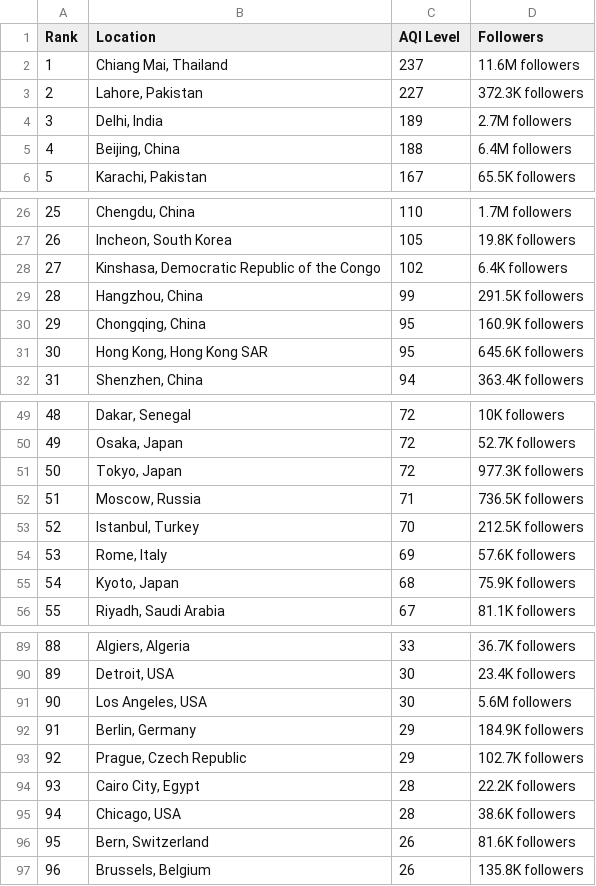
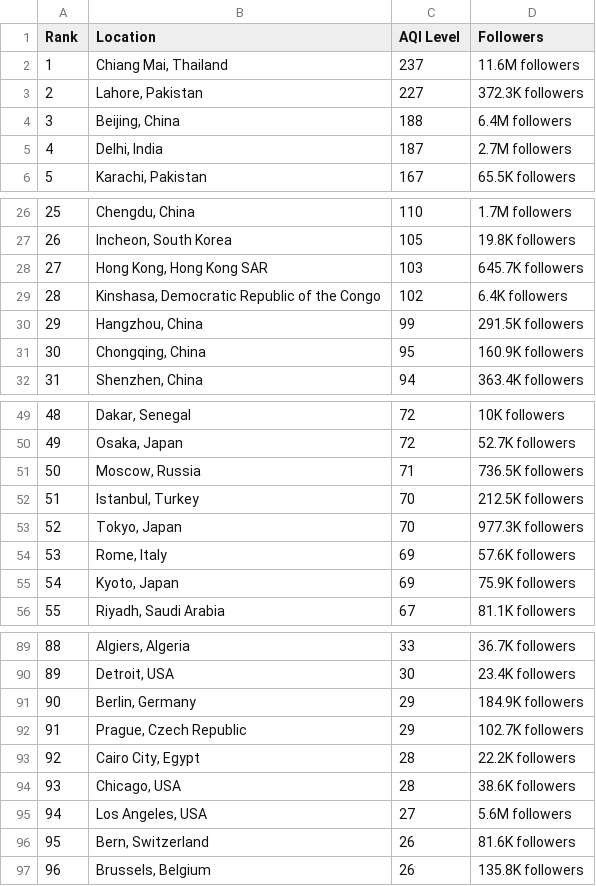
Before and after one commit to dipunew/Most-Polluted-Cities-in-The-World, a CSV file: air-quality.csv, drawn as a sheet; only a part is shown, gaps mark what is left out; removed rows and columns are numbered as before the commit, all else as after; the diff covers the shown part only; the diff names each change by its address in the sheet, - before the commit and + after, or states it on an @@ line.

```diff
--- a/air-quality.csv
+++ b/air-quality.csv
-row 4: 3 | Delhi, India | 189 | 2.7M followers
@@ column A (Rank) renumbered between rows 4 and 94 @@
+row 5: 4 | Delhi, India | 187 | 2.7M followers
+row 28: 27 | Hong Kong, Hong Kong SAR | 103 | 645.7K followers
-row 31: 30 | Hong Kong, Hong Kong SAR | 95 | 645.6K followers
-row 51: 50 | Tokyo, Japan | 72 | 977.3K followers
+row 53: 52 | Tokyo, Japan | 70 | 977.3K followers
-C55 (AQI Level): 68
+C55 (AQI Level): 69
-row 91: 90 | Los Angeles, USA | 30 | 5.6M followers
+row 95: 94 | Los Angeles, USA | 27 | 5.6M followers
```
Also changed, not shown: 3 edited cells elsewhere in this file.
